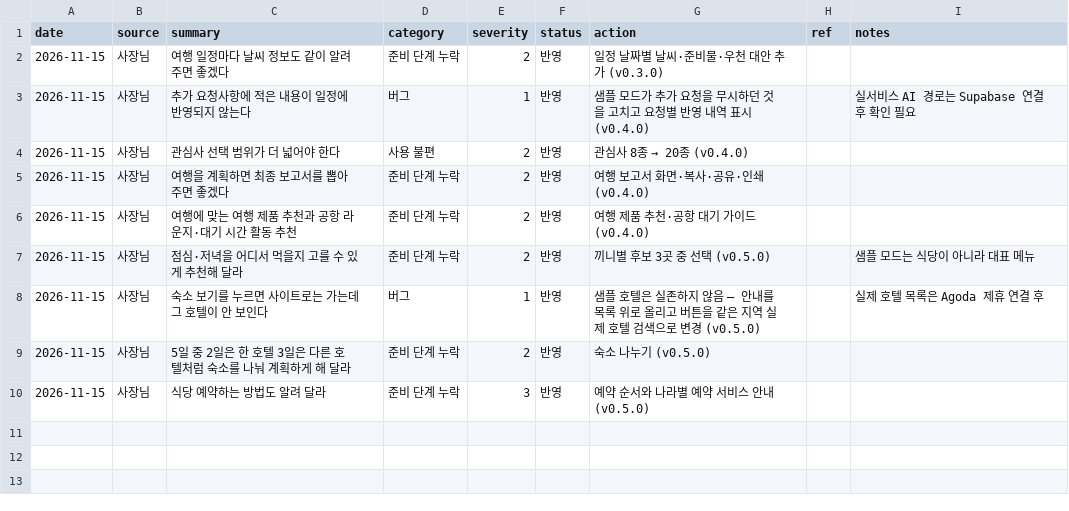
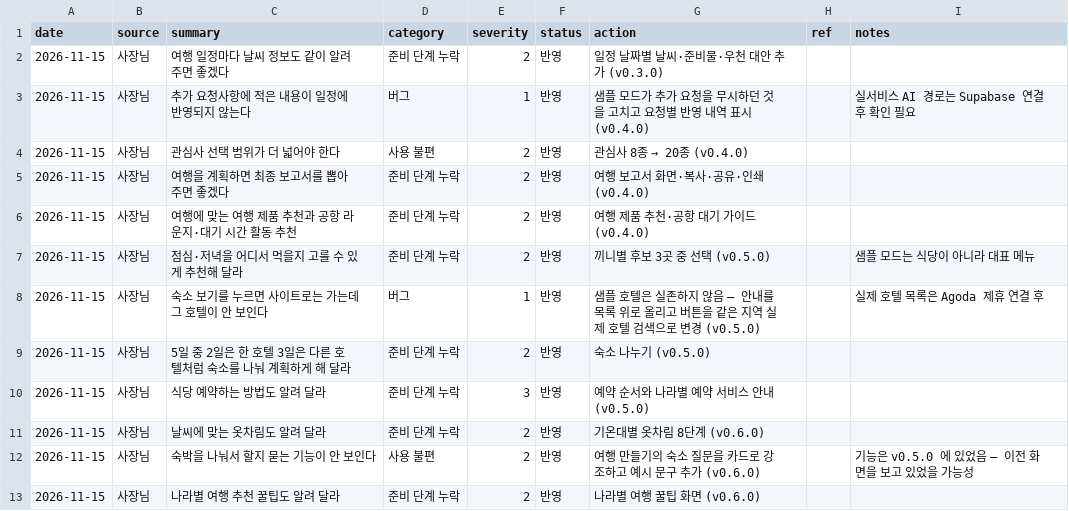
Before and after one commit to parksang-jun/HARU.com, a CSV file: ops/agent/state/feedback.csv, drawn as a sheet.

```diff
--- a/ops/agent/state/feedback.csv
+++ b/ops/agent/state/feedback.csv
@@ -10 +10,4 @@ date,source,summary,category,severity,status,action,ref,notes
 2026-11-15,사장님,식당 예약하는 방법도 알려 달라,준비 단계 누락,3,반영,예약 순서와 나라별 예약 서비스 안내 (v0.5.0),,
+2026-11-15,사장님,날씨에 맞는 옷차림도 알려 달라,준비 단계 누락,2,반영,기온대별 옷차림 8단계 (v0.6.0),,
+2026-11-15,사장님,숙박을 나눠서 할지 묻는 기능이 안 보인다,사용 불편,2,반영,여행 만들기의 숙소 질문을 카드로 강조하고 예시 문구 추가 (v0.6.0),,기능은 v0.5.0 에 있었음 — 이전 화면을 보고 있었을 가능성
+2026-11-15,사장님,나라별 여행 추천 꿀팁도 알려 달라,준비 단계 누락,2,반영,나라별 여행 꿀팁 화면 (v0.6.0),,
```
Also changed, not shown: ops/agent/state/data-checks.csv, 22 other files.
